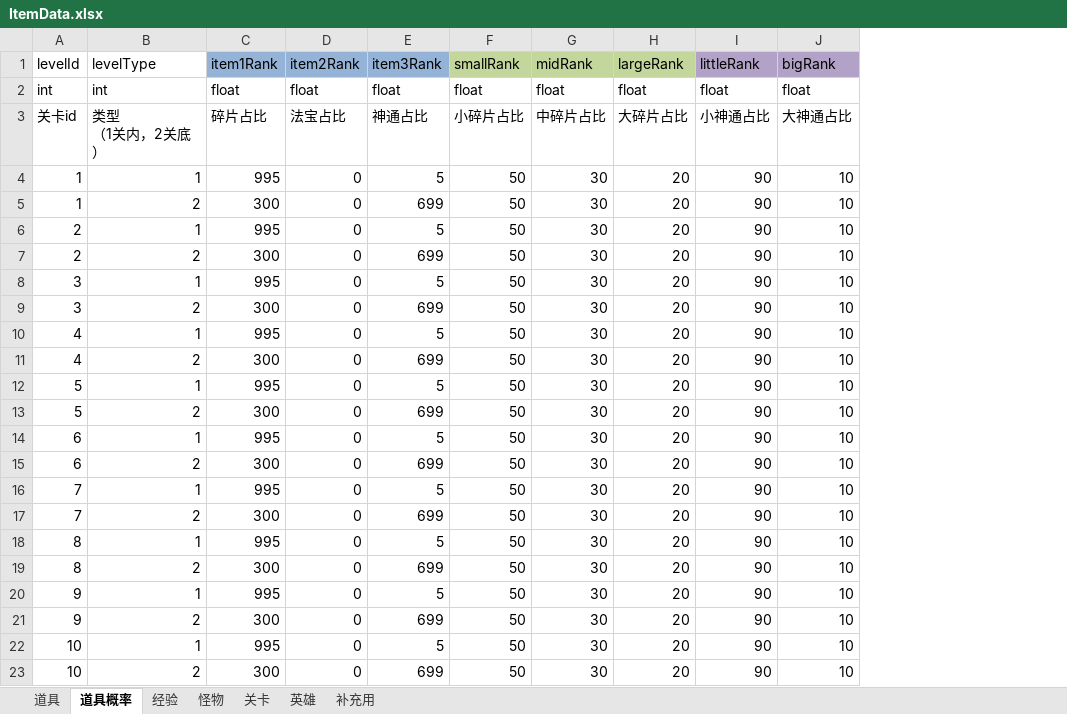
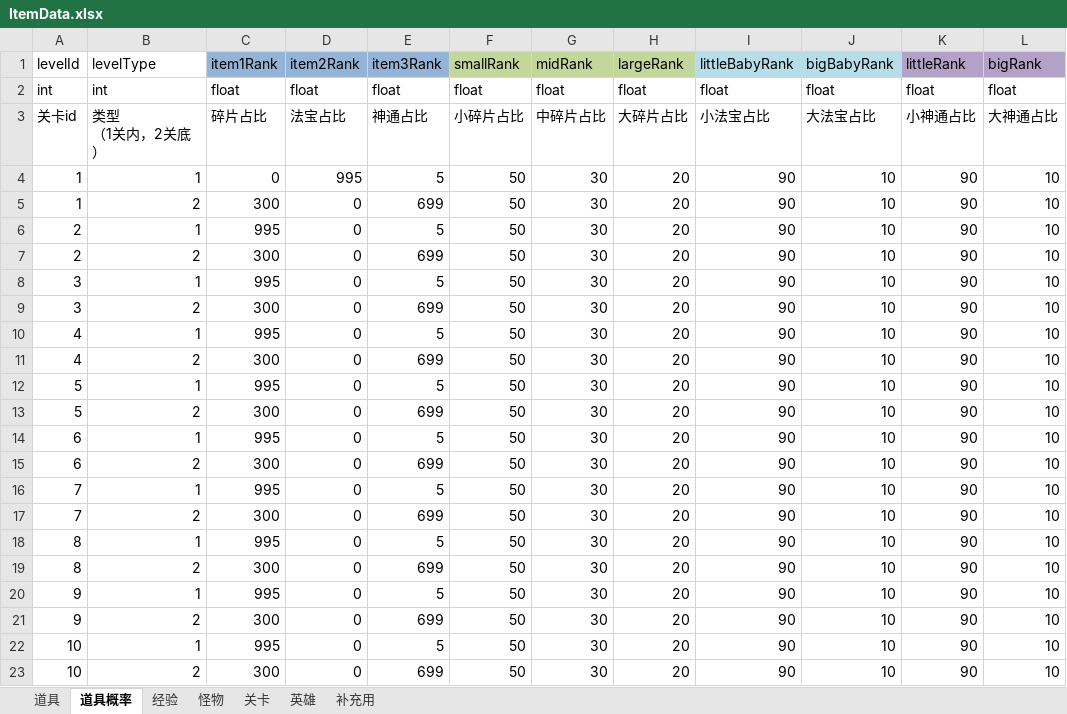
Before and after one commit to weiwei35/LightningEventDemo, an Excel workbook: Assets/Editor/ItemData.xlsx, sheet 道具概率, drawn as a sheet; values as stored, in another font and other column widths than the file's, no borders; the diff names each change by its address in the sheet, - before the commit and + after, or states it on an @@ line.

```diff
--- a/Assets/Editor/ItemData.xlsx (sheet 道具概率)
+++ b/Assets/Editor/ItemData.xlsx (sheet 道具概率)
+column I (littleBabyRank), rows 2-23: float | 小法宝占比 | 90 | 90 | 90 | 90 | 90 | 90 | 90 | 90 | 90 | 90 | 90 | 90 | 90 | 90 | 90 | 90 | 90 | 90 | 90 | 90
+column J (bigBabyRank), rows 2-23: float | 大法宝占比 | 10 | 10 | 10 | 10 | 10 | 10 | 10 | 10 | 10 | 10 | 10 | 10 | 10 | 10 | 10 | 10 | 10 | 10 | 10 | 10
-C4 (item1Rank): 995
+C4 (item1Rank): 0
-D4 (item2Rank): 0
+D4 (item2Rank): 995
```
Also changed, not shown: sheet 道具, 9 other files.
